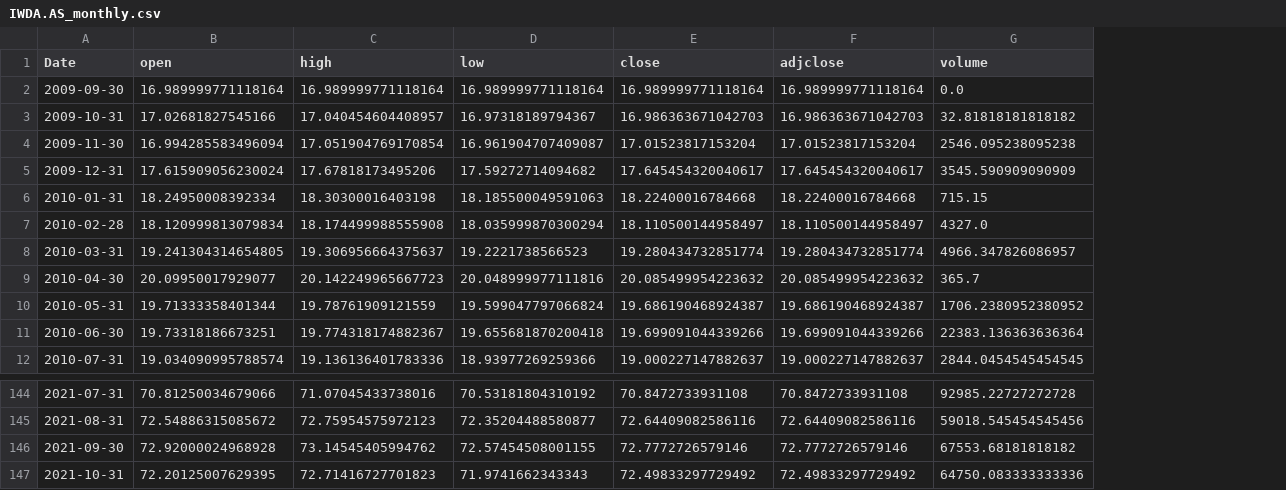
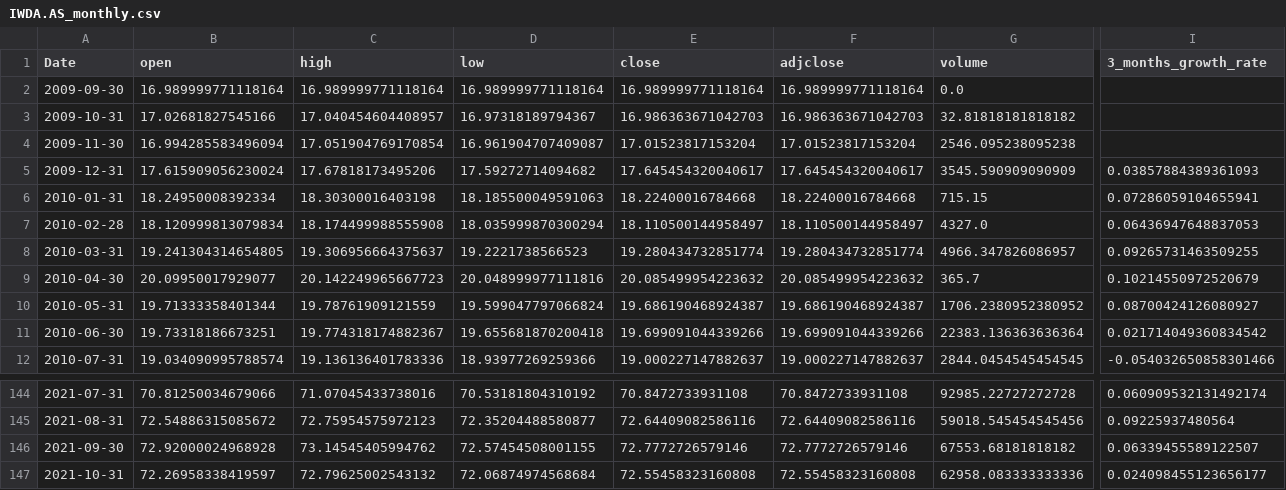
Before and after one commit to yunfan-NL/ETF_analysis, a CSV file: IWDA.AS_monthly.csv, drawn as a sheet; only a part is shown, gaps mark what is left out; the diff covers the shown part only; the diff names each change by its address in the sheet, - before the commit and + after, or states it on an @@ line.

```diff
--- a/IWDA.AS_monthly.csv
+++ b/IWDA.AS_monthly.csv
+column I (3_months_growth_rate), rows 5-12: 0.03857884389361093 | 0.07286059104655941 | 0.06436947648837053 | 0.09265731463509255 | 0.10214550972520679 | 0.08700424126080927 | 0.021714049360834542 | -0.054032650858301466; rows 144-147: 0.060909532131492174 | 0.09225937480564 | 0.06339455589122507 | 0.024098455123656177
-B147 (open): 72.20125007629395
+B147 (open): 72.26958338419597
-C147 (high): 72.71416727701823
+C147 (high): 72.79625002543132
-D147 (low): 71.9741662343343
+D147 (low): 72.06874974568684
-E147 (close): 72.49833297729492
+E147 (close): 72.55458323160808
-F147 (adjclose): 72.49833297729492
+F147 (adjclose): 72.55458323160808
-G147 (volume): 64750.083333333336
+G147 (volume): 62958.083333333336
```
Also changed, not shown: 1 edited cell elsewhere in this file, CNY.PA.csv, CNY.PA_monthly.csv, 11 other files.
